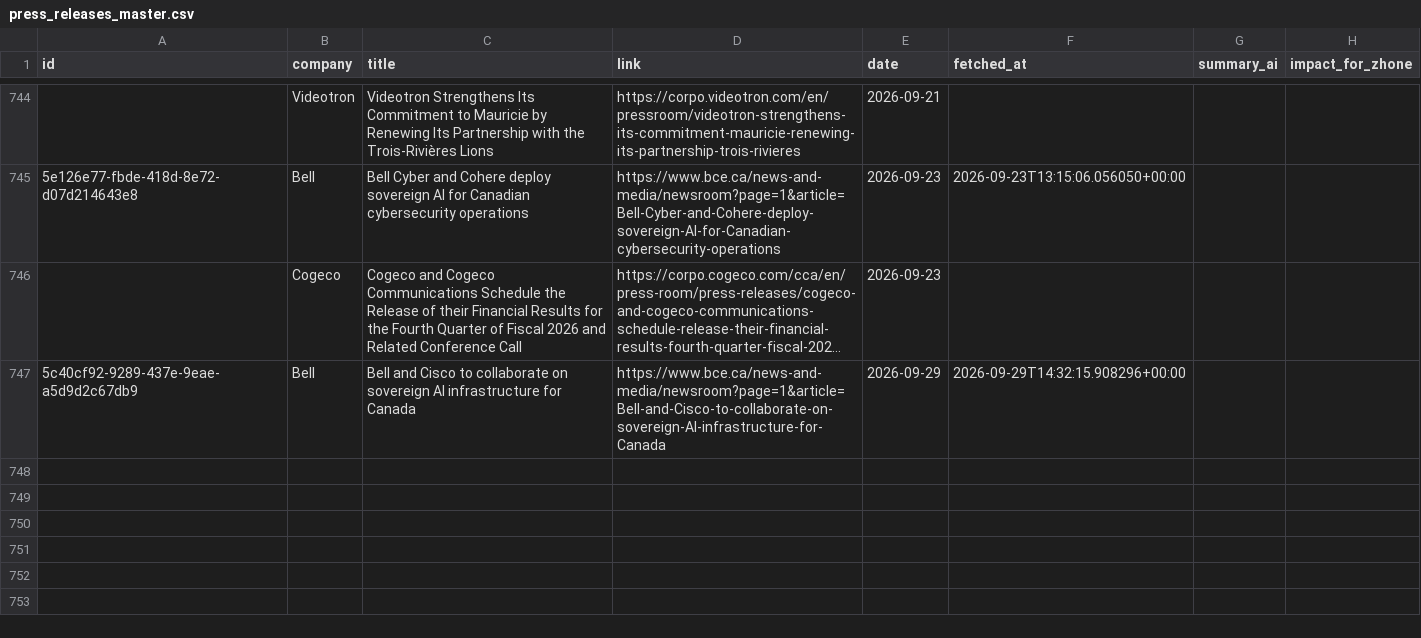
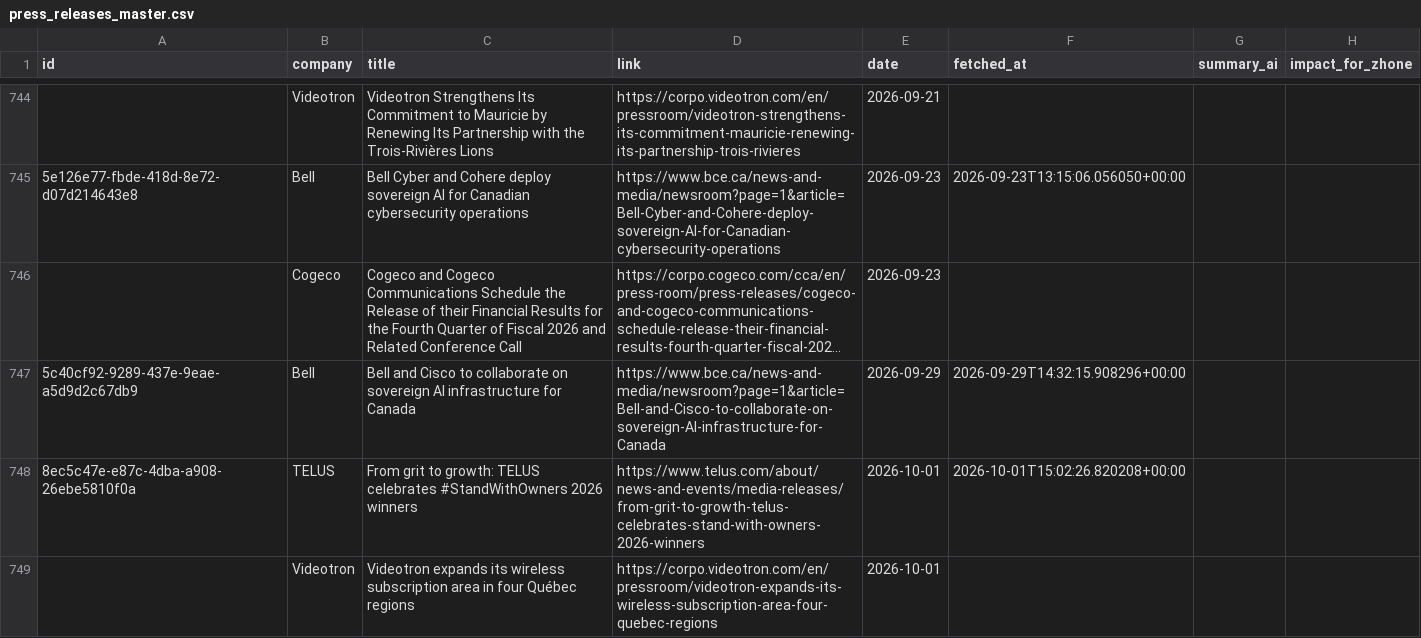
Before and after one commit to flabelle999/customer-presswatch, a CSV file: press_releases_master.csv, drawn as a sheet; only a part is shown, gaps mark what is left out; long unchanged cells end in …; the diff names each change by its address in the sheet, - before the commit and + after, or states it on an @@ line.

```diff
--- a/press_releases_master.csv
+++ b/press_releases_master.csv
+row 748: 8ec5c47e-e87c-4dba-a908-26ebe5810f0a | TELUS | From grit to growth: TELUS celebrates #StandWithOwners 2026 winners | https://www.telus.com/about/news-and-events/media-releases/from-grit-to-growth-telus-celebrates-stand-with-owners-2026-winners | 2026-10-01 | 2026-10-01T15:02:26.820208+00:00
+row 749:  | Videotron | Videotron expands its wireless subscription area in four Québec regions | https://corpo.videotron.com/en/pressroom/videotron-expands-its-wireless-subscription-area-four-quebec-regions | 2026-10-01
```
